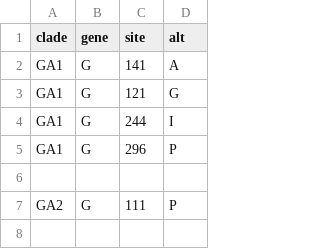
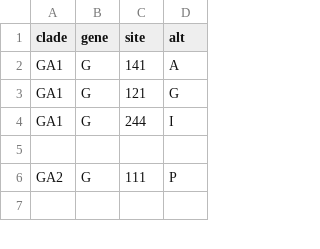
Before and after one commit to nextstrain/rsv, a TSV file: config/clades_G_a.tsv, drawn as a sheet; only a part is shown; the diff names each change by its address in the sheet, - before the commit and + after, or states it on an @@ line.

Commit message:
fix legacy clade definition for GA1

```diff
--- a/config/clades_G_a.tsv
+++ b/config/clades_G_a.tsv
-row 5: GA1 | G | 296 | P
```
